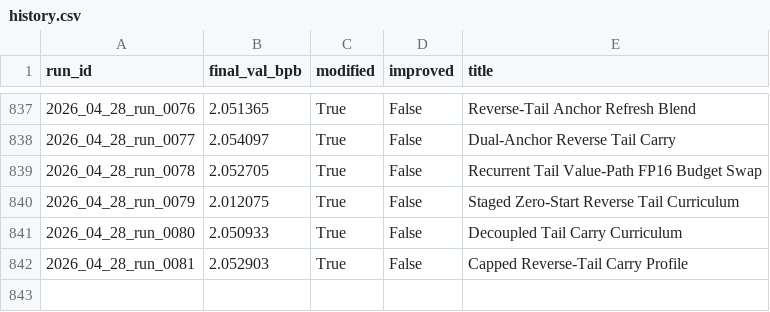
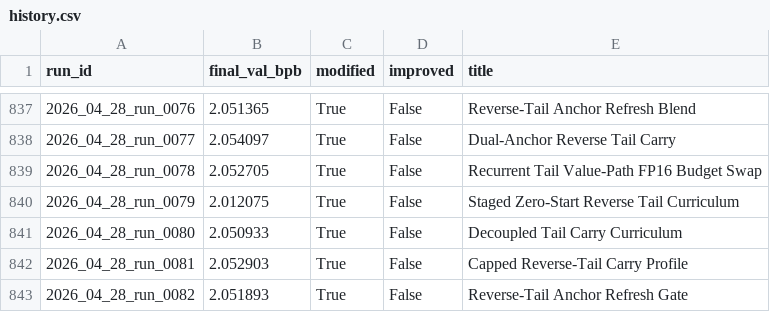
Before and after one commit to frido22/low_vram_institute, a CSV file: output/reports/history.csv, drawn as a sheet; only a part is shown, gaps mark what is left out; the diff names each change by its address in the sheet, - before the commit and + after, or states it on an @@ line.

```diff
--- a/output/reports/history.csv
+++ b/output/reports/history.csv
+row 843: 2026_04_28_run_0082 | 2.051893 | True | False | Reverse-Tail Anchor Refresh Gate
```
Also changed, not shown: 9 other files.
